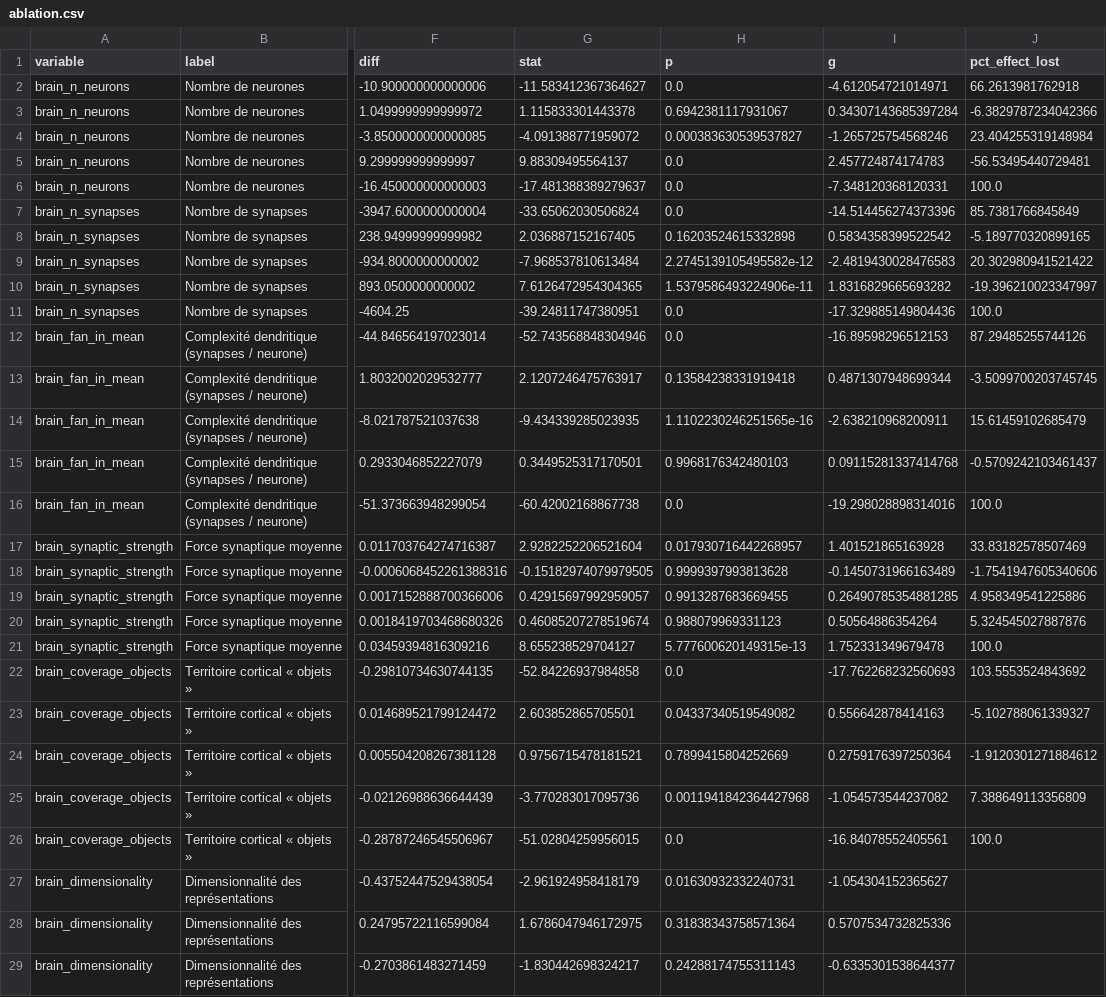
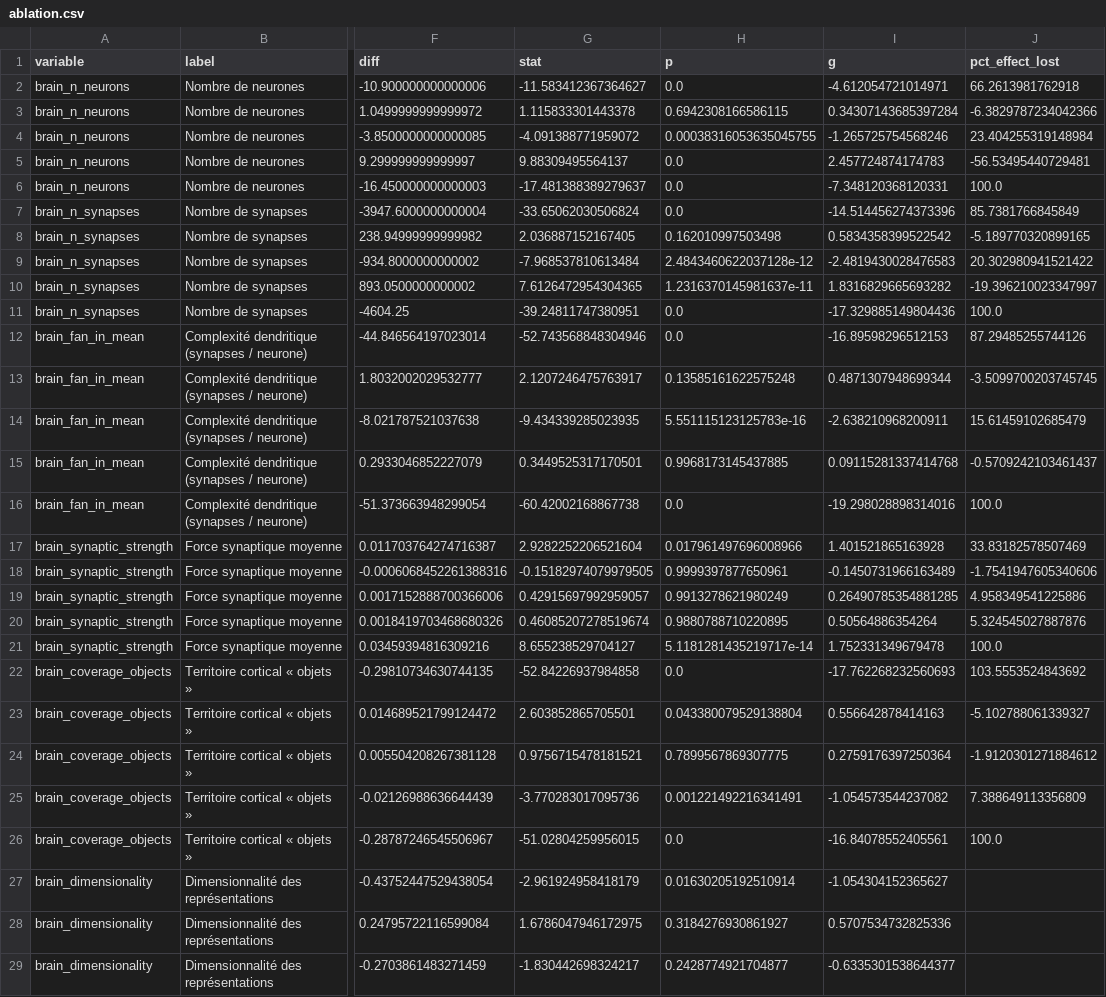
Before and after one commit to Khattouaymen/enrichsim, a CSV file: results/ablation/stats/ablation.csv, drawn as a sheet; only a part is shown, gaps mark what is left out; the diff covers the shown part only; the diff names each change by its address in the sheet, - before the commit and + after, or states it on an @@ line.

```diff
--- a/results/ablation/stats/ablation.csv
+++ b/results/ablation/stats/ablation.csv
-H3 (p): 0.6942381117931067
+H3 (p): 0.6942308166586115
-H4 (p): 0.000383630539537827
+H4 (p): 0.00038316053635045755
-H8 (p): 0.16203524615332898
+H8 (p): 0.162010997503498
-H9 (p): 2.2745139105495582e-12
+H9 (p): 2.4843460622037128e-12
-H10 (p): 1.5379586493224906e-11
+H10 (p): 1.2316370145981637e-11
-H13 (p): 0.13584238331919418
+H13 (p): 0.13585161622575248
-H14 (p): 1.1102230246251565e-16
+H14 (p): 5.551115123125783e-16
-H15 (p): 0.9968176342480103
+H15 (p): 0.9968173145437885
-H17 (p): 0.017930716442268957
+H17 (p): 0.017961497696008966
-H18 (p): 0.9999397993813628
+H18 (p): 0.9999397877650961
-H19 (p): 0.9913287683669455
+H19 (p): 0.9913278621980249
-H20 (p): 0.988079969331123
+H20 (p): 0.9880788710220895
-H21 (p): 5.777600620149315e-13
+H21 (p): 5.1181281435219717e-14
-H23 (p): 0.04337340519549082
+H23 (p): 0.043380079529138804
-H24 (p): 0.7899415804252669
+H24 (p): 0.7899567869307775
-H25 (p): 0.0011941842364427968
+H25 (p): 0.001221492216341491
-H27 (p): 0.01630932332240731
+H27 (p): 0.01630205192510914
-H28 (p): 0.31838343758571364
+H28 (p): 0.3184276930861927
-H29 (p): 0.24288174755311143
+H29 (p): 0.2428774921704877
```
Also changed, not shown: 60 edited cells elsewhere in this file, 1 other file.
